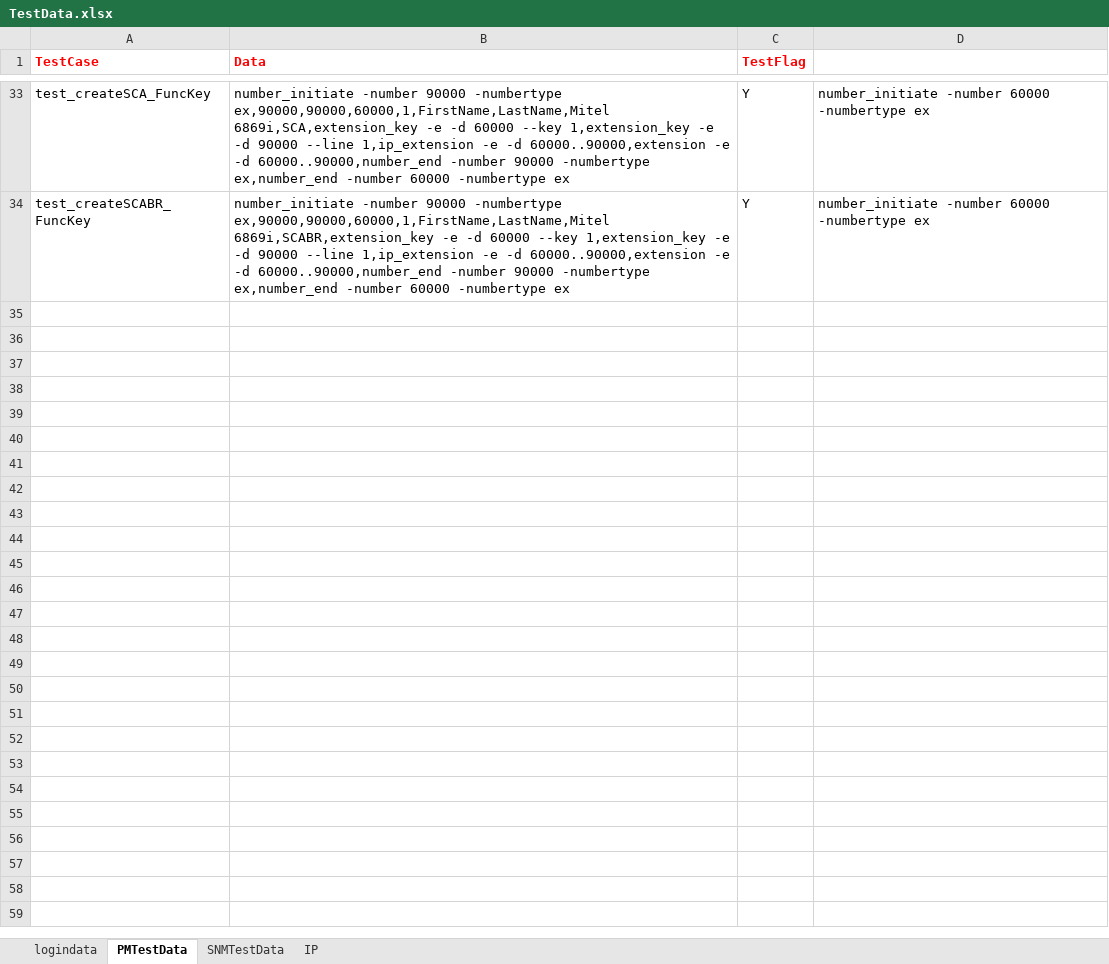
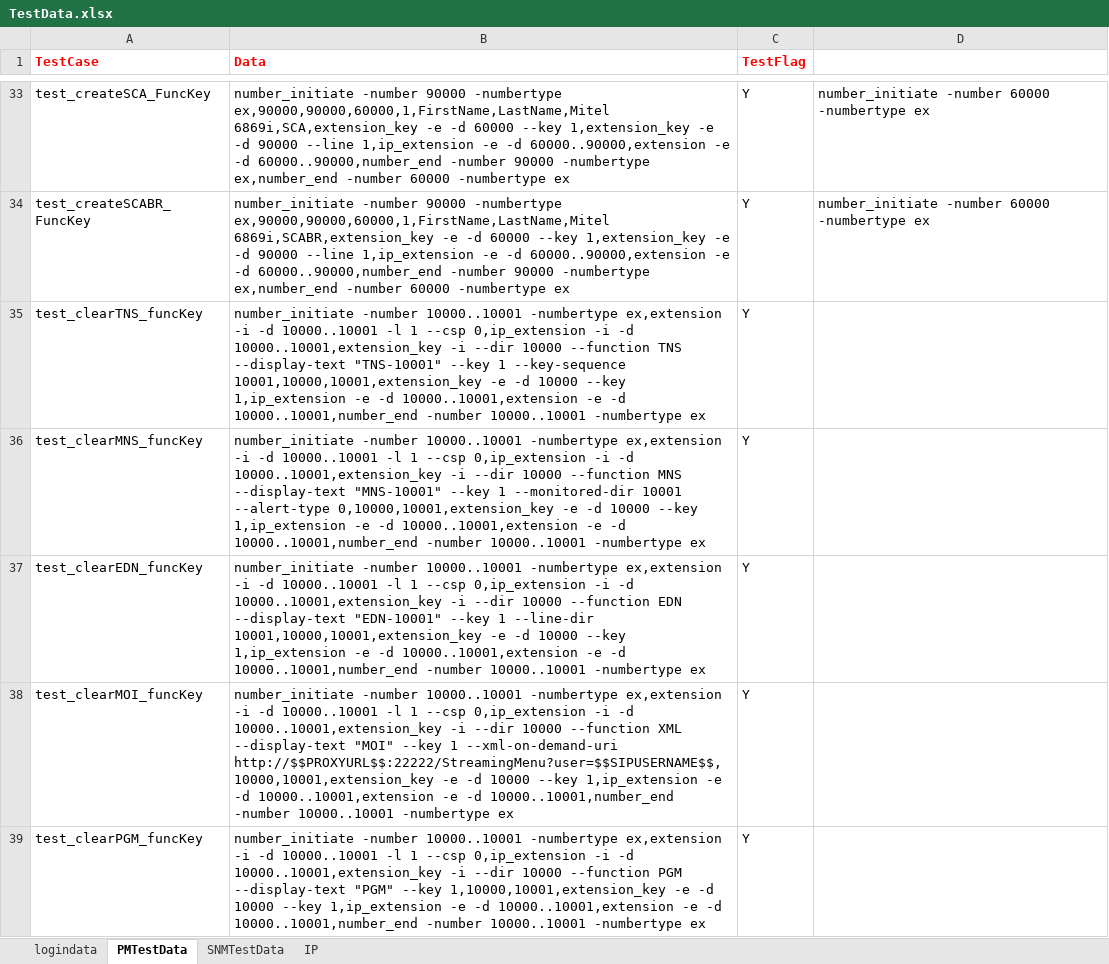
Before and after one commit to Arjuna1513/PM, an Excel workbook: PM/src/main/java/myTestData/TestData.xlsx, sheet PMTestData, drawn as a sheet; only a part is shown, gaps mark what is left out; values as stored, in another font and other column widths than the file's, no borders; the diff covers the shown part only; the diff names each change by its address in the sheet, - before the commit and + after, or states it on an @@ line.

Commit message:
Added FunctionKeys remove methods

```diff
--- a/PM/src/main/java/myTestData/TestData.xlsx (sheet PMTestData)
+++ b/PM/src/main/java/myTestData/TestData.xlsx (sheet PMTestData)
+row 35: test_clearTNS_funcKey | number_initiate -number 10000..10001 -numbertype ex,extension -i -d 10000..10001 -l 1 --csp 0,ip_extension -i -d 10000..10001,extension_key -i --dir 10000 --function TNS --display-text "TNS-10001" --key 1 --key-sequence 10001,10000,10001,extension_key -e -d 10000 --key 1,ip_extension -e -d 10000..10001,extension -e -d 10000..10001,number_end -number 10000..10001 -numbertype ex | Y
+row 36: test_clearMNS_funcKey | number_initiate -number 10000..10001 -numbertype ex,extension -i -d 10000..10001 -l 1 --csp 0,ip_extension -i -d 10000..10001,extension_key -i --dir 10000 --function MNS --display-text "MNS-10001" --key 1 --monitored-dir 10001 --alert-type 0,10000,10001,extension_key -e -d 10000 --key 1,ip_extension -e -d 10000..10001,extension -e -d 10000..10001,number_end -number 10000..10001 -numbertype ex | Y
+row 37: test_clearEDN_funcKey | number_initiate -number 10000..10001 -numbertype ex,extension -i -d 10000..10001 -l 1 --csp 0,ip_extension -i -d 10000..10001,extension_key -i --dir 10000 --function EDN --display-text "EDN-10001" --key 1 --line-dir 10001,10000,10001,extension_key -e -d 10000 --key 1,ip_extension -e -d 10000..10001,extension -e -d 10000..10001,number_end -number 10000..10001 -numbertype ex | Y
+row 38: test_clearMOI_funcKey | number_initiate -number 10000..10001 -numbertype ex,extension -i -d 10000..10001 -l 1 --csp 0,ip_extension -i -d 10000..10001,extension_key -i --dir 10000 --function XML --display-text "MOI" --key 1 --xml-on-demand-uri http://$$PROXYURL$$:22222/StreamingMenu?user=$$SIPUSERNAME$$,10000,10001,extension_key -e -d 10000 --key 1,ip_extension -e -d 10000..10001,extension -e -d 10000..10001,number_end -number 10000..10001 -numbertype ex | Y
+row 39: test_clearPGM_funcKey | number_initiate -number 10000..10001 -numbertype ex,extension -i -d 10000..10001 -l 1 --csp 0,ip_extension -i -d 10000..10001,extension_key -i --dir 10000 --function PGM --display-text "PGM" --key 1,10000,10001,extension_key -e -d 10000 --key 1,ip_extension -e -d 10000..10001,extension -e -d 10000..10001,number_end -number 10000..10001 -numbertype ex | Y
```
Also changed, not shown: 4 added rows elsewhere in this sheet, 16 other files.
